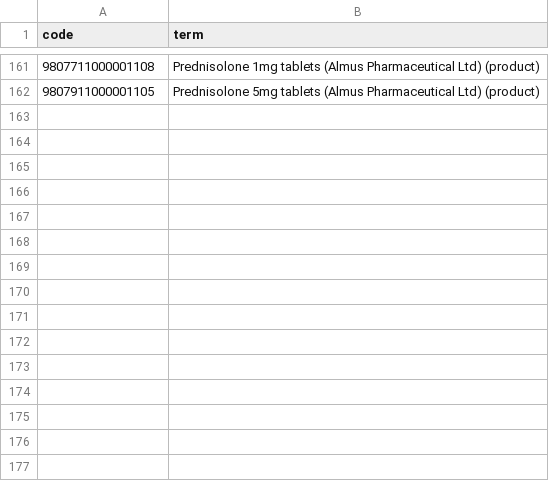
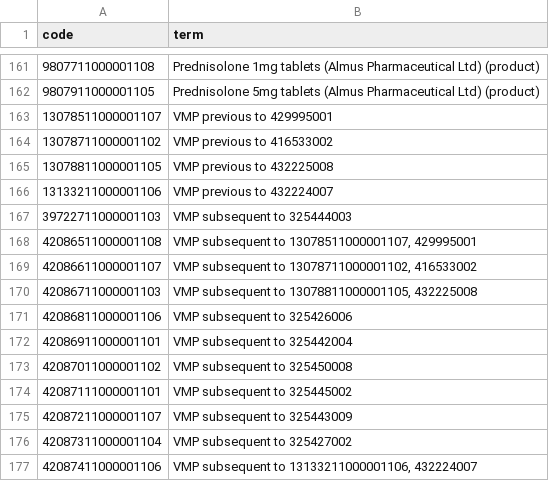
Before and after one commit to opensafely/post-covid-mentalhealth, a CSV file: codelists/primis-covid19-vacc-uptake-astrx.csv, drawn as a sheet; only a part is shown, gaps mark what is left out; the diff names each change by its address in the sheet, - before the commit and + after, or states it on an @@ line.

```diff
--- a/codelists/primis-covid19-vacc-uptake-astrx.csv
+++ b/codelists/primis-covid19-vacc-uptake-astrx.csv
+row 163: 13078511000001107 | VMP previous to 429995001
+row 164: 13078711000001102 | VMP previous to 416533002
+row 165: 13078811000001105 | VMP previous to 432225008
+row 166: 13133211000001106 | VMP previous to 432224007
+row 167: 39722711000001103 | VMP subsequent to 325444003
+row 168: 42086511000001108 | VMP subsequent to 13078511000001107, 429995001
+row 169: 42086611000001107 | VMP subsequent to 13078711000001102, 416533002
+row 170: 42086711000001103 | VMP subsequent to 13078811000001105, 432225008
+row 171: 42086811000001106 | VMP subsequent to 325426006
+row 172: 42086911000001101 | VMP subsequent to 325442004
+row 173: 42087011000001102 | VMP subsequent to 325450008
+row 174: 42087111000001101 | VMP subsequent to 325445002
+row 175: 42087211000001107 | VMP subsequent to 325443009
+row 176: 42087311000001104 | VMP subsequent to 325427002
+row 177: 42087411000001106 | VMP subsequent to 13133211000001106, 432224007
```
Also changed, not shown: codelists/opensafely-insulin-medication.csv, codelists/opensafely-monoamine-oxidase-inhibitors-dmd.csv, 13 other files.
